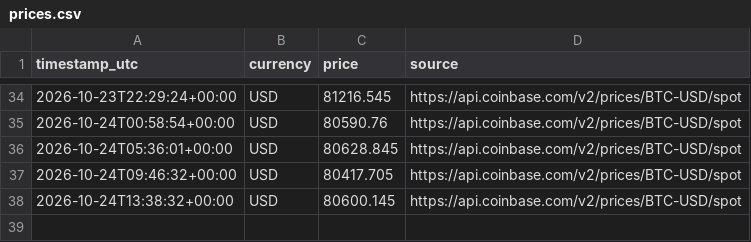
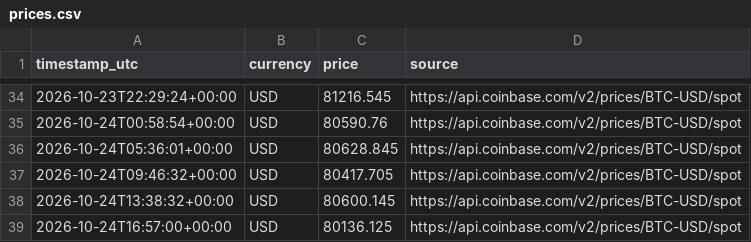
Before and after one commit to Gokulakrishnan-Git/bitcoin-price-minute-demo, a CSV file: data/prices.csv, drawn as a sheet; only a part is shown, gaps mark what is left out; the diff names each change by its address in the sheet, - before the commit and + after, or states it on an @@ line.

```diff
--- a/data/prices.csv
+++ b/data/prices.csv
+row 39: 2026-10-24T16:57:00+00:00 | USD | 80136.125 | https://api.coinbase.com/v2/prices/BTC-USD/spot
```
Also changed, not shown: 1 other file.
